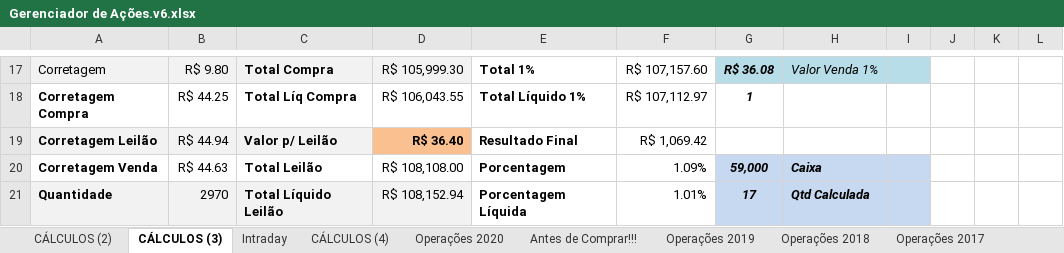
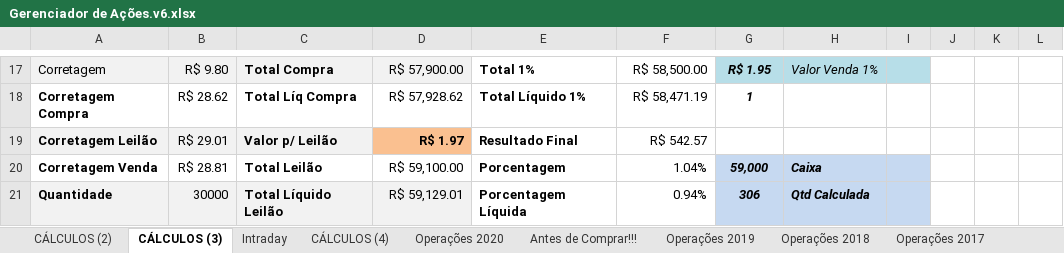
Before and after one commit to alexandre-esmeraldo/StockManager, an Excel workbook: Gerenciador de Ações.v6.xlsx, sheet CÁLCULOS (3), drawn as a sheet; only a part is shown, gaps mark what is left out; values as stored, in another font and other column widths than the file's, no borders; conditional formats not drawn; the diff covers the shown part only; the diff names each change by its address in the sheet, - before the commit and + after, or states it on an @@ line.

```diff
--- a/Gerenciador de Ações.v6.xlsx (sheet CÁLCULOS (3))
+++ b/Gerenciador de Ações.v6.xlsx (sheet CÁLCULOS (3))
-D17: R$ 105,999.30
+D17: R$ 57,900.00
-F17: R$ 107,157.60
+F17: R$ 58,500.00
-G17: R$ 36.08
+G17: R$ 1.95
-B18: R$ 44.25
+B18: R$ 28.62
-D18: R$ 106,043.55
+D18: R$ 57,928.62
-F18: R$ 107,112.97
+F18: R$ 58,471.19
-B19: R$ 44.94
+B19: R$ 29.01
-D19: R$ 36.40
+D19: R$ 1.97
-F19: R$ 1,069.42
+F19: R$ 542.57
-B20: R$ 44.63
+B20: R$ 28.81
-D20: R$ 108,108.00
+D20: R$ 59,100.00
-F20: 1.09%
+F20: 1.04%
-B21: 2970
+B21: 30000
-D21: R$ 108,152.94
+D21: R$ 59,129.01
-F21: 1.01%
+F21: 0.94%
-G21: 17
+G21: 306
```
Also changed, not shown: 34 edited cells elsewhere in this sheet, sheet CÁLCULOS (4), sheet CÁLCULOS (2), 7 other files.
